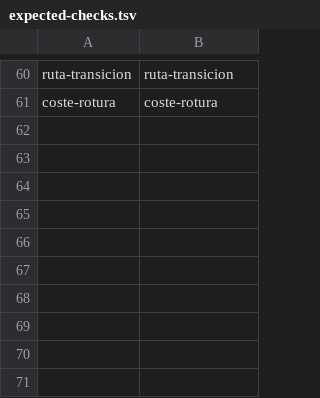
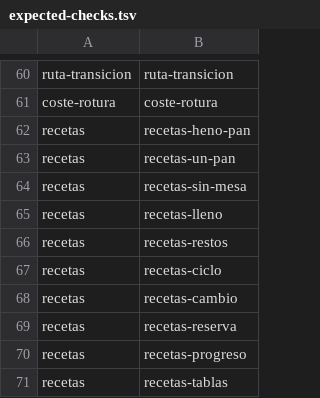
Before and after one commit to ofertasflashcl/tropeles-mca, a TSV file: scripts/ci/expected-checks.tsv, drawn as a sheet; only a part is shown, gaps mark what is left out.

```diff
--- a/scripts/ci/expected-checks.tsv
+++ b/scripts/ci/expected-checks.tsv
@@ -61 +61,11 @@ ruta-transicion	ruta-transicion
 coste-rotura	coste-rotura
+recetas	recetas-heno-pan
+recetas	recetas-un-pan
+recetas	recetas-sin-mesa
+recetas	recetas-lleno
+recetas	recetas-restos
+recetas	recetas-ciclo
+recetas	recetas-cambio
+recetas	recetas-reserva
+recetas	recetas-progreso
+recetas	recetas-tablas
```
Also changed, not shown: 2 other files.
